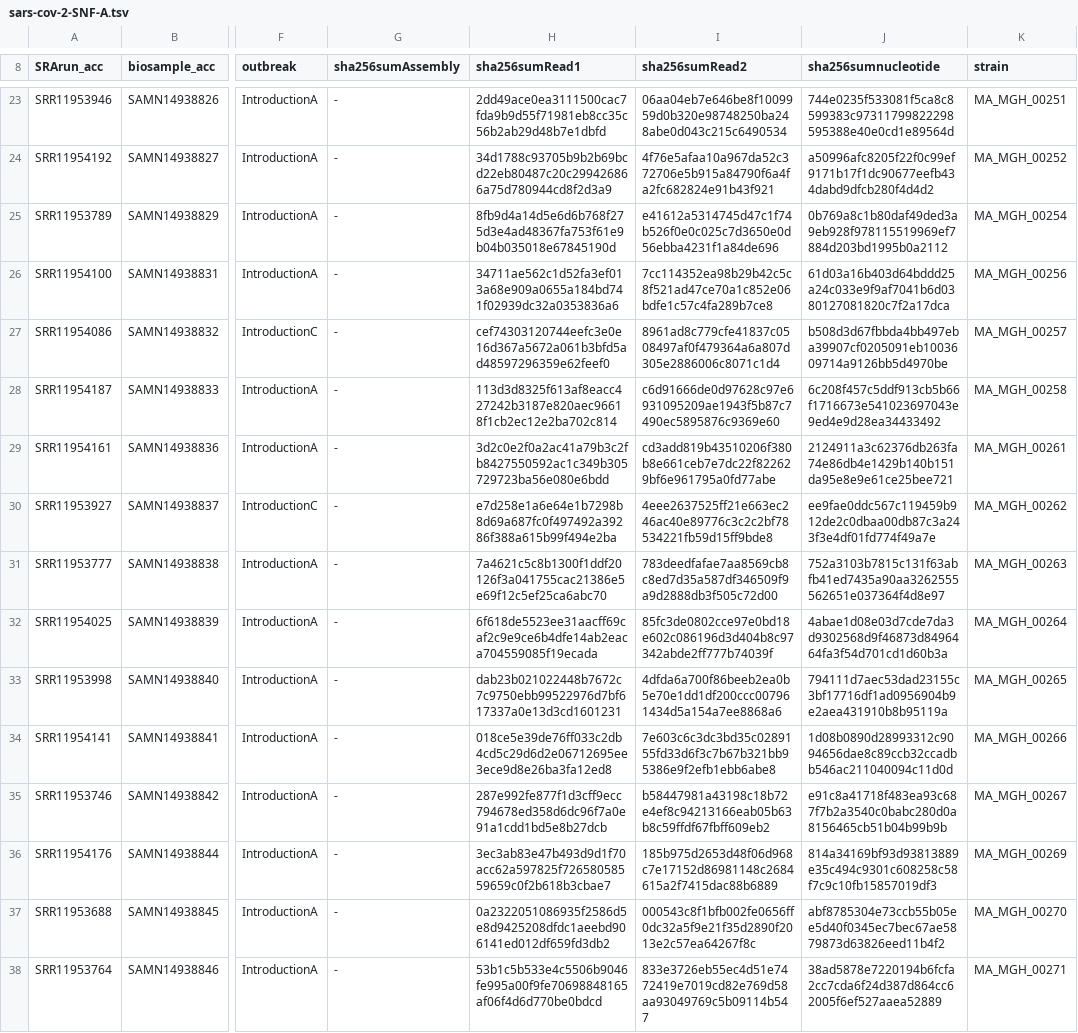
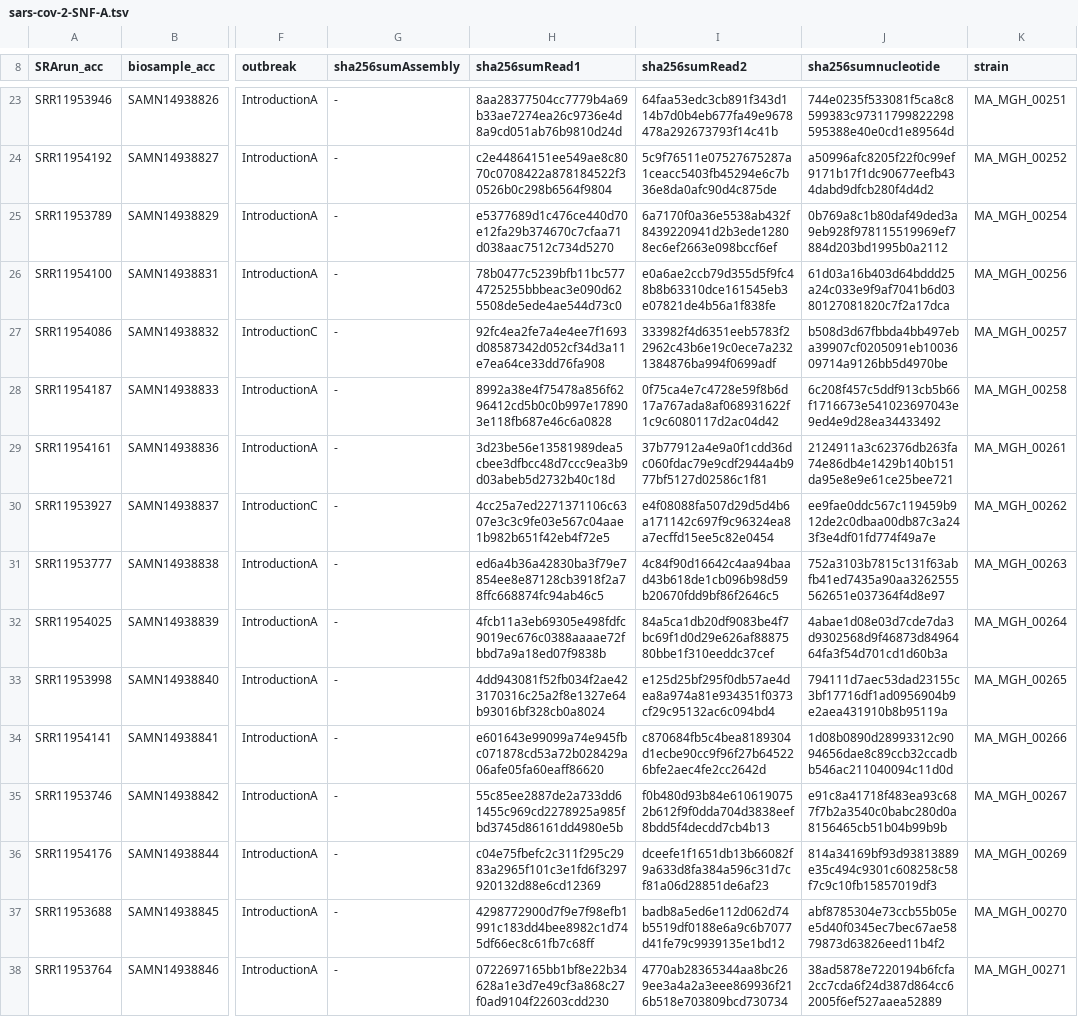
Before and after one commit to CDCgov/datasets-sars-cov-2, a TSV file: datasets/sars-cov-2-SNF-A.tsv, drawn as a sheet; only a part is shown, gaps mark what is left out; the diff covers the shown part only; the diff names each change by its address in the sheet, - before the commit and + after, or states it on an @@ line.

```diff
--- a/datasets/sars-cov-2-SNF-A.tsv
+++ b/datasets/sars-cov-2-SNF-A.tsv
-H23 (sha256sumRead1): 2dd49ace0ea3111500cac7fda9b9d55f71981eb8cc35c56b2ab29d48b7e1dbfd
+H23 (sha256sumRead1): 8aa28377504cc7779b4a69b33ae7274ea26c9736e4d8a9cd051ab76b9810d24d
-I23 (sha256sumRead2): 06aa04eb7e646be8f1009959d0b320e98748250ba248abe0d043c215c6490534
+I23 (sha256sumRead2): 64faa53edc3cb891f343d114b7d0b4eb677fa49e9678478a292673793f14c41b
-H24 (sha256sumRead1): 34d1788c93705b9b2b69bcd22eb80487c20c299426866a75d780944cd8f2d3a9
+H24 (sha256sumRead1): c2e44864151ee549ae8c8070c0708422a878184522f30526b0c298b6564f9804
-I24 (sha256sumRead2): 4f76e5afaa10a967da52c372706e5b915a84790f6a4fa2fc682824e91b43f921
+I24 (sha256sumRead2): 5c9f76511e07527675287a1ceacc5403fb45294e6c7b36e8da0afc90d4c875de
-H25 (sha256sumRead1): 8fb9d4a14d5e6d6b768f275d3e4ad48367fa753f61e9b04b035018e67845190d
+H25 (sha256sumRead1): e5377689d1c476ce440d70e12fa29b374670c7cfaa71d038aac7512c734d5270
-I25 (sha256sumRead2): e41612a5314745d47c1f74b526f0e0c025c7d3650e0d56ebba4231f1a84de696
+I25 (sha256sumRead2): 6a7170f0a36e5538ab432f8439220941d2b3ede12808ec6ef2663e098bccf6ef
-H26 (sha256sumRead1): 34711ae562c1d52fa3ef013a68e909a0655a184bd741f02939dc32a0353836a6
+H26 (sha256sumRead1): 78b0477c5239bfb11bc5774725255bbbeac3e090d625508de5ede4ae544d73c0
-I26 (sha256sumRead2): 7cc114352ea98b29b42c5c8f521ad47ce70a1c852e06bdfe1c57c4fa289b7ce8
+I26 (sha256sumRead2): e0a6ae2ccb79d355d5f9fc48b8b63310dce161545eb3e07821de4b56a1f838fe
-H27 (sha256sumRead1): cef74303120744eefc3e0e16d367a5672a061b3bfd5ad48597296359e62feef0
+H27 (sha256sumRead1): 92fc4ea2fe7a4e4ee7f1693d08587342d052cf34d3a11e7ea64ce33dd76fa908
-I27 (sha256sumRead2): 8961ad8c779cfe41837c0508497af0f479364a6a807d305e2886006c8071c1d4
+I27 (sha256sumRead2): 333982f4d6351eeb5783f22962c43b6e19c0ece7a2321384876ba994f0699adf
-H28 (sha256sumRead1): 113d3d8325f613af8eacc427242b3187e820aec96618f1cb2ec12e2ba702c814
+H28 (sha256sumRead1): 8992a38e4f75478a856f6296412cd5b0c0b997e178903e118fb687e46c6a0828
-I28 (sha256sumRead2): c6d91666de0d97628c97e6931095209ae1943f5b87c7490ec5895876c9369e60
+I28 (sha256sumRead2): 0f75ca4e7c4728e59f8b6d17a767ada8af068931622f1c9c6080117d2ac04d42
-H29 (sha256sumRead1): 3d2c0e2f0a2ac41a79b3c2fb8427550592ac1c349b305729723ba56e080e6bdd
+H29 (sha256sumRead1): 3d23be56e13581989dea5cbee3dfbcc48d7ccc9ea3b9d03abeb5d2732b40c18d
-I29 (sha256sumRead2): cd3add819b43510206f380b8e661ceb7e7dc22f822629bf6e961795a0fd77abe
+I29 (sha256sumRead2): 37b77912a4e9a0f1cdd36dc060fdac79e9cdf2944a4b977bf5127d02586c1f81
-H30 (sha256sumRead1): e7d258e1a6e64e1b7298b8d69a687fc0f497492a39286f388a615b99f494e2ba
+H30 (sha256sumRead1): 4cc25a7ed2271371106c6307e3c3c9fe03e567c04aae1b982b651f42eb4f72e5
-I30 (sha256sumRead2): 4eee2637525ff21e663ec246ac40e89776c3c2c2bf78534221fb59d15ff9bde8
+I30 (sha256sumRead2): e4f08088fa507d29d5d4b6a171142c697f9c96324ea8a7ecffd15ee5c82e0454
-H31 (sha256sumRead1): 7a4621c5c8b1300f1ddf20126f3a041755cac21386e5e69f12c5ef25ca6abc70
+H31 (sha256sumRead1): ed6a4b36a42830ba3f79e7854ee8e87128cb3918f2a78ffc668874fc94ab46c5
-I31 (sha256sumRead2): 783deedfafae7aa8569cb8c8ed7d35a587df346509f9a9d2888db3f505c72d00
+I31 (sha256sumRead2): 4c84f90d16642c4aa94baad43b618de1cb096b98d59b20670fdd9bf86f2646c5
-H32 (sha256sumRead1): 6f618de5523ee31aacff69caf2c9e9ce6b4dfe14ab2eaca704559085f19ecada
+H32 (sha256sumRead1): 4fcb11a3eb69305e498fdfc9019ec676c0388aaaae72fbbd7a9a18ed07f9838b
-I32 (sha256sumRead2): 85fc3de0802cce97e0bd18e602c086196d3d404b8c97342abde2ff777b74039f
+I32 (sha256sumRead2): 84a5ca1db20df9083be4f7bc69f1d0d29e626af8887580bbe1f310eeddc37cef
-H33 (sha256sumRead1): dab23b021022448b7672c7c9750ebb99522976d7bf617337a0e13d3cd1601231
+H33 (sha256sumRead1): 4dd943081f52fb034f2ae423170316c25a2f8e1327e64b93016bf328cb0a8024
-I33 (sha256sumRead2): 4dfda6a700f86beeb2ea0b5e70e1dd1df200ccc007961434d5a154a7ee8868a6
+I33 (sha256sumRead2): e125d25bf295f0db57ae4dea8a974a81e934351f0373cf29c95132ac6c094bd4
-H34 (sha256sumRead1): 018ce5e39de76ff033c2db4cd5c29d6d2e06712695ee3ece9d8e26ba3fa12ed8
+H34 (sha256sumRead1): e601643e99099a74e945fbc071878cd53a72b028429a06afe05fa60eaff86620
-I34 (sha256sumRead2): 7e603c6c3dc3bd35c0289155fd33d6f3c7b67b321bb95386e9f2efb1ebb6abe8
+I34 (sha256sumRead2): c870684fb5c4bea8189304d1ecbe90cc9f96f27b645226bfe2aec4fe2cc2642d
-H35 (sha256sumRead1): 287e992fe877f1d3cff9ecc794678ed358d6dc96f7a0e91a1cdd1bd5e8b27dcb
+H35 (sha256sumRead1): 55c85ee2887de2a733dd61455c969cd2278925a985fbd3745d86161dd4980e5b
-I35 (sha256sumRead2): b58447981a43198c18b72e4ef8c94213166eab05b63b8c59ffdf67fbff609eb2
+I35 (sha256sumRead2): f0b480d93b84e6106190752b612f9f0dda704d3838eef8bdd5f4decdd7cb4b13
-H36 (sha256sumRead1): 3ec3ab83e47b493d9d1f70acc62a597825f72658058559659c0f2b618b3cbae7
+H36 (sha256sumRead1): c04e75fbefc2c311f295c2983a2965f101c3e1fd6f3297920132d88e6cd12369
-I36 (sha256sumRead2): 185b975d2653d48f06d968c7e17152d86981148c2684615a2f7415dac88b6889
+I36 (sha256sumRead2): dceefe1f1651db13b66082f9a633d8fa384a596c31d7cf81a06d28851de6af23
-H37 (sha256sumRead1): 0a2322051086935f2586d5e8d9425208dfdc1aeebd906141ed012df659fd3db2
+H37 (sha256sumRead1): 4298772900d7f9e7f98efb1991c183dd4bee8982c1d745df66ec8c61fb7c68ff
-I37 (sha256sumRead2): 000543c8f1bfb002fe0656ff0dc32a5f9e21f35d2890f2013e2c57ea64267f8c
+I37 (sha256sumRead2): badb8a5ed6e112d062d74b5519df0188e6a9c6b7077d41fe79c9939135e1bd12
-H38 (sha256sumRead1): 53b1c5b533e4c5506b9046fe995a00f9fe70698848165af06f4d6d770be0bdcd
+H38 (sha256sumRead1): 0722697165bb1bf8e22b34628a1e3d7e49cf3a868c27f0ad9104f22603cdd230
-I38 (sha256sumRead2): 833e3726eb55ec4d51e7472419e7019cd82e769d58aa93049769c5b09114b547
+I38 (sha256sumRead2): 4770ab28365344aa8bc269ee3a4a2a3eee869936f216b518e703809bcd730734
```
Also changed, not shown: 2 moved rows and 94 edited cells elsewhere in this file, datasets/sars-cov-2-coronahit-rapid.tsv, datasets/sars-cov-2-coronahit-routine.tsv, 4 other files.
